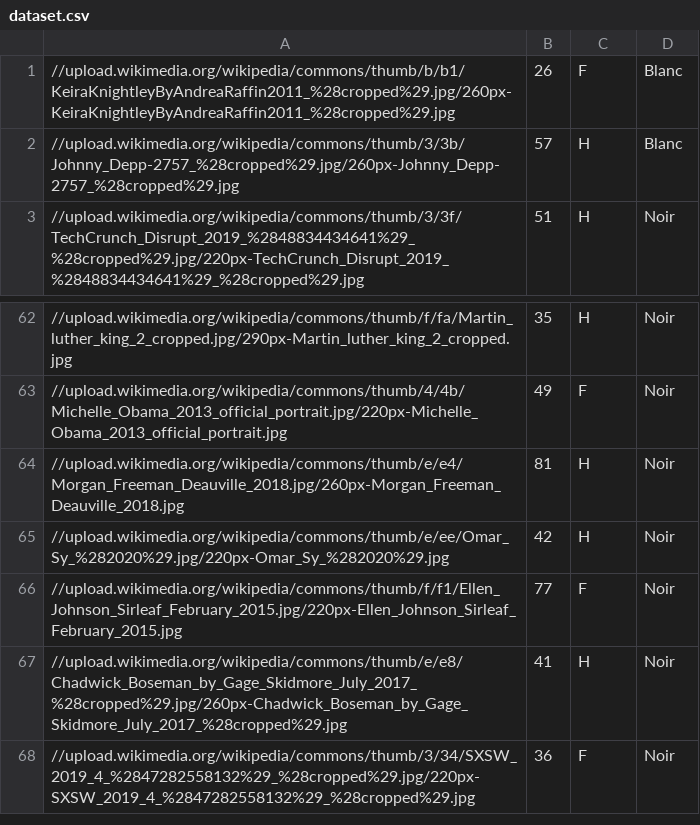
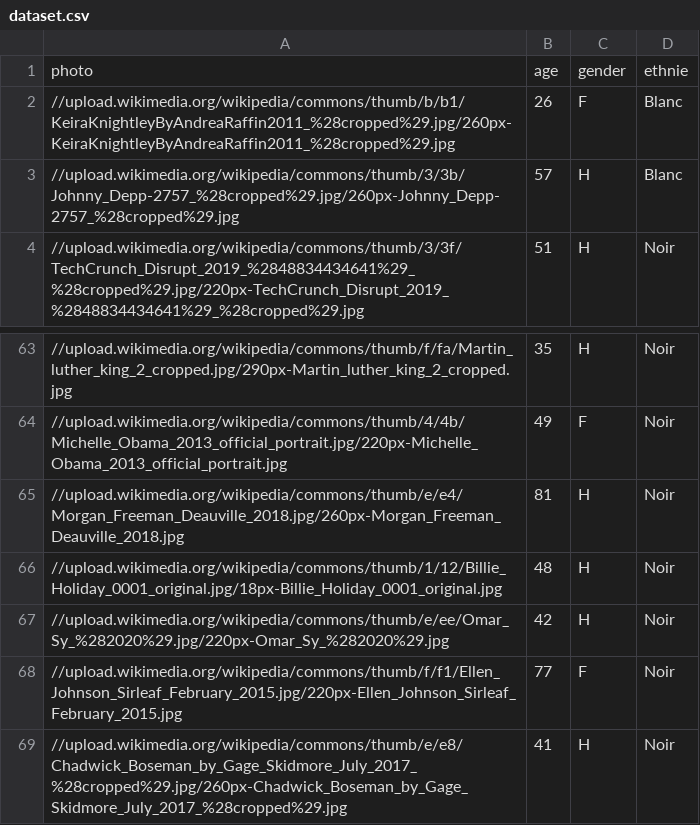
Before and after one commit to thezedoriane/Age-gender-dataset, a CSV file: dataset.csv, drawn as a sheet; only a part is shown, gaps mark what is left out; the shorter side is filled out with more unchanged rows; the diff names each change by its address in the sheet, - before the commit and + after, or states it on an @@ line.

Commit message:
Add files via upload

```diff
--- a/dataset.csv
+++ b/dataset.csv
+row 1: photo | age | gender | ethnie
+row 66: //upload.wikimedia.org/wikipedia/commons/thumb/1/12/Billie_Holiday_0001_original.jpg/18px-Billie_Holiday_0001_original.jpg | 48 | H | Noir
```
